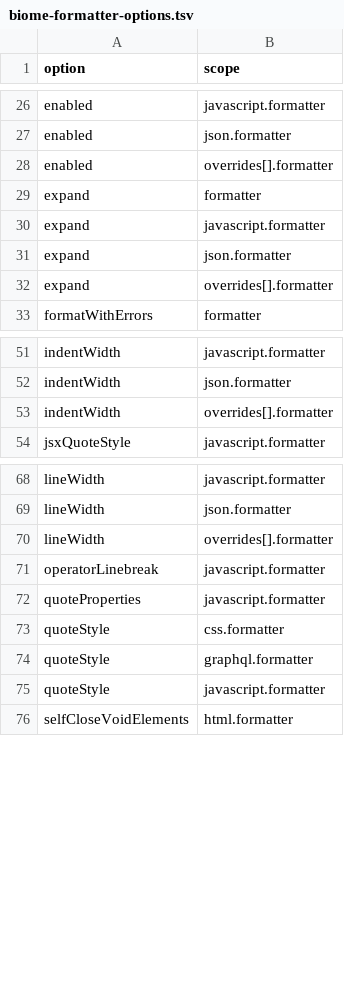
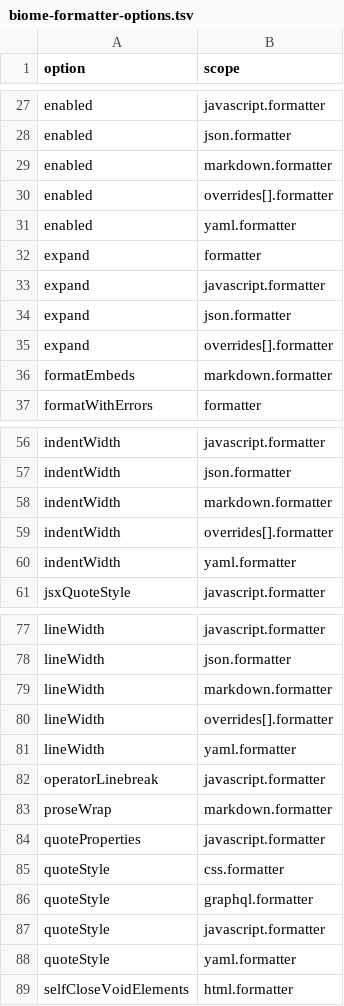
Before and after one commit to entro314-labs/biome-to-oxc, a TSV file: docs/biome-formatter-options.tsv, drawn as a sheet; only a part is shown, gaps mark what is left out; the diff covers the shown part only.

Commit message:
feat: format YAML and Markdown as Biome 2.6 does, and match Oxfmt's file types to Biome's
Biome 2.6 formats YAML and Markdown by default, but the generated Oxfmt
config excluded both, so they stopped being formatted after migration. They
now stay in scope when the project's Biome is 2.6 or later (installed
package, else the $schema version), yaml.formatter and markdown.formatter
become Oxfmt overrides, and enabled: false excludes them. Biome-only YAML
extensions (.cff, .eyaml, ...) and, with Biome's HTML formatter on, .svg are
associated with the matching Oxfmt language.

Also stops Oxfmt formatting file types Biome never touches: Markdown beyond
.md/.markdown (README, .mdx, .mkd, ...), YAML Oxfmt finds by name
(.prettierrc, glide.lock, ...) and .xht/.hta/.inc. Conformance tests compare
the scope and the YAML/Markdown output of both binaries.

```diff
--- a/docs/biome-formatter-options.tsv
+++ b/docs/biome-formatter-options.tsv
@@ -27,3 +28,5 @@ enabled	javascript.formatter
 enabled	json.formatter
+enabled	markdown.formatter
 enabled	overrides[].formatter
+enabled	yaml.formatter
 expand	formatter
@@ -32,2 +35,3 @@ expand	json.formatter
 expand	overrides[].formatter
+formatEmbeds	markdown.formatter
 formatWithErrors	formatter
@@ -52,3 +57,5 @@ indentWidth	javascript.formatter
 indentWidth	json.formatter
+indentWidth	markdown.formatter
 indentWidth	overrides[].formatter
+indentWidth	yaml.formatter
 jsxQuoteStyle	javascript.formatter
@@ -69,4 +78,7 @@ lineWidth	javascript.formatter
 lineWidth	json.formatter
+lineWidth	markdown.formatter
 lineWidth	overrides[].formatter
+lineWidth	yaml.formatter
 operatorLinebreak	javascript.formatter
+proseWrap	markdown.formatter
 quoteProperties	javascript.formatter
@@ -75,2 +87,3 @@ quoteStyle	graphql.formatter
 quoteStyle	javascript.formatter
+quoteStyle	yaml.formatter
 selfCloseVoidElements	html.formatter
```
Also changed, not shown: 6 added rows elsewhere in this file, 13 other files.
